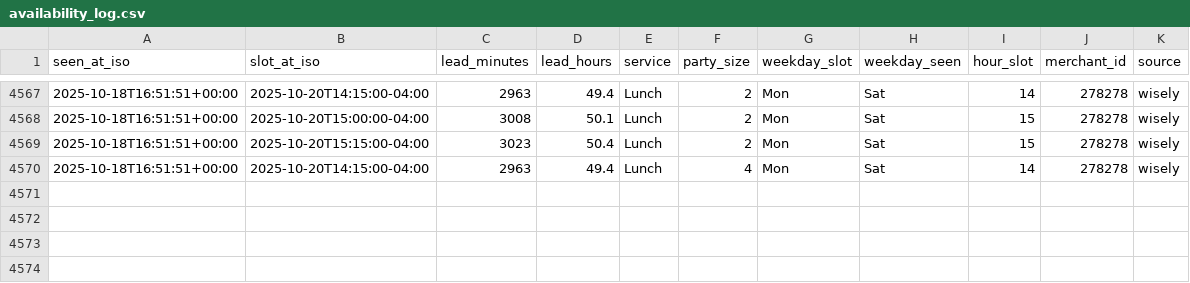
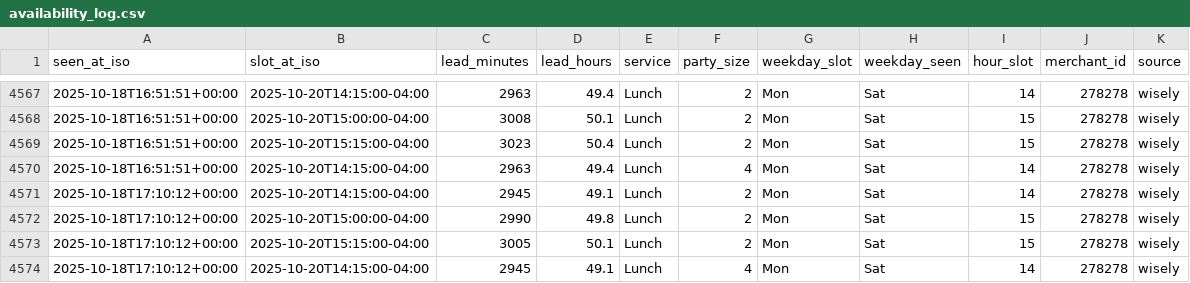
Before and after one commit to jacobschulman/stonewatch, a CSV file: availability_log.csv, drawn as a sheet; only a part is shown, gaps mark what is left out; the diff names each change by its address in the sheet, - before the commit and + after, or states it on an @@ line.

```diff
--- a/availability_log.csv
+++ b/availability_log.csv
+row 4571: 2025-10-18T17:10:12+00:00 | 2025-10-20T14:15:00-04:00 | 2945 | 49.1 | Lunch | 2 | Mon | Sat | 14 | 278278 | wisely
+row 4572: 2025-10-18T17:10:12+00:00 | 2025-10-20T15:00:00-04:00 | 2990 | 49.8 | Lunch | 2 | Mon | Sat | 15 | 278278 | wisely
+row 4573: 2025-10-18T17:10:12+00:00 | 2025-10-20T15:15:00-04:00 | 3005 | 50.1 | Lunch | 2 | Mon | Sat | 15 | 278278 | wisely
+row 4574: 2025-10-18T17:10:12+00:00 | 2025-10-20T14:15:00-04:00 | 2945 | 49.1 | Lunch | 4 | Mon | Sat | 14 | 278278 | wisely
```
